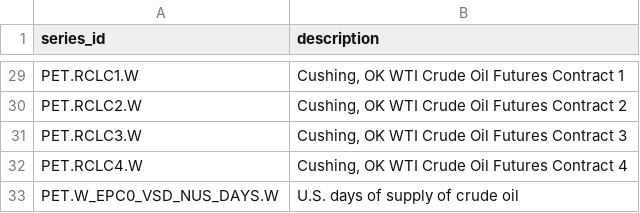
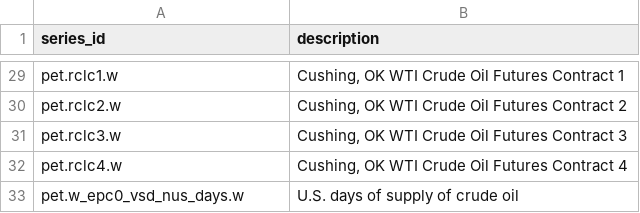
Before and after one commit to wjarvis2/trading_system, a CSV file: config/eia_series.csv, drawn as a sheet; only a part is shown, gaps mark what is left out; the diff covers the shown part only; the diff names each change by its address in the sheet, - before the commit and + after, or states it on an @@ line.

```diff
--- a/config/eia_series.csv
+++ b/config/eia_series.csv
-A29 (series_id): PET.RCLC1.W
+A29 (series_id): pet.rclc1.w
-A30 (series_id): PET.RCLC2.W
+A30 (series_id): pet.rclc2.w
-A31 (series_id): PET.RCLC3.W
+A31 (series_id): pet.rclc3.w
-A32 (series_id): PET.RCLC4.W
+A32 (series_id): pet.rclc4.w
-A33 (series_id): PET.W_EPC0_VSD_NUS_DAYS.W
+A33 (series_id): pet.w_epc0_vsd_nus_days.w
```
Also changed, not shown: 27 edited cells elsewhere in this file, 16 other files.
